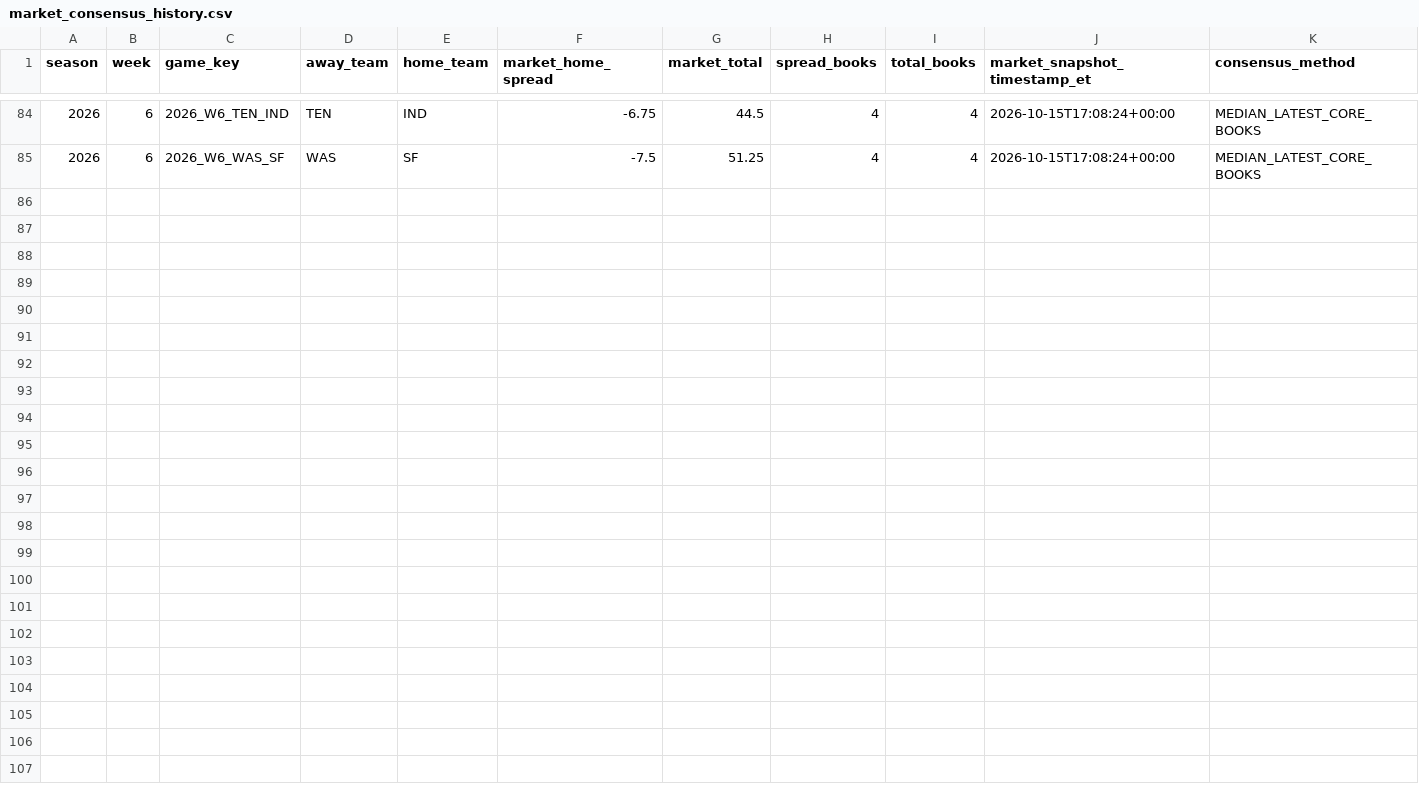
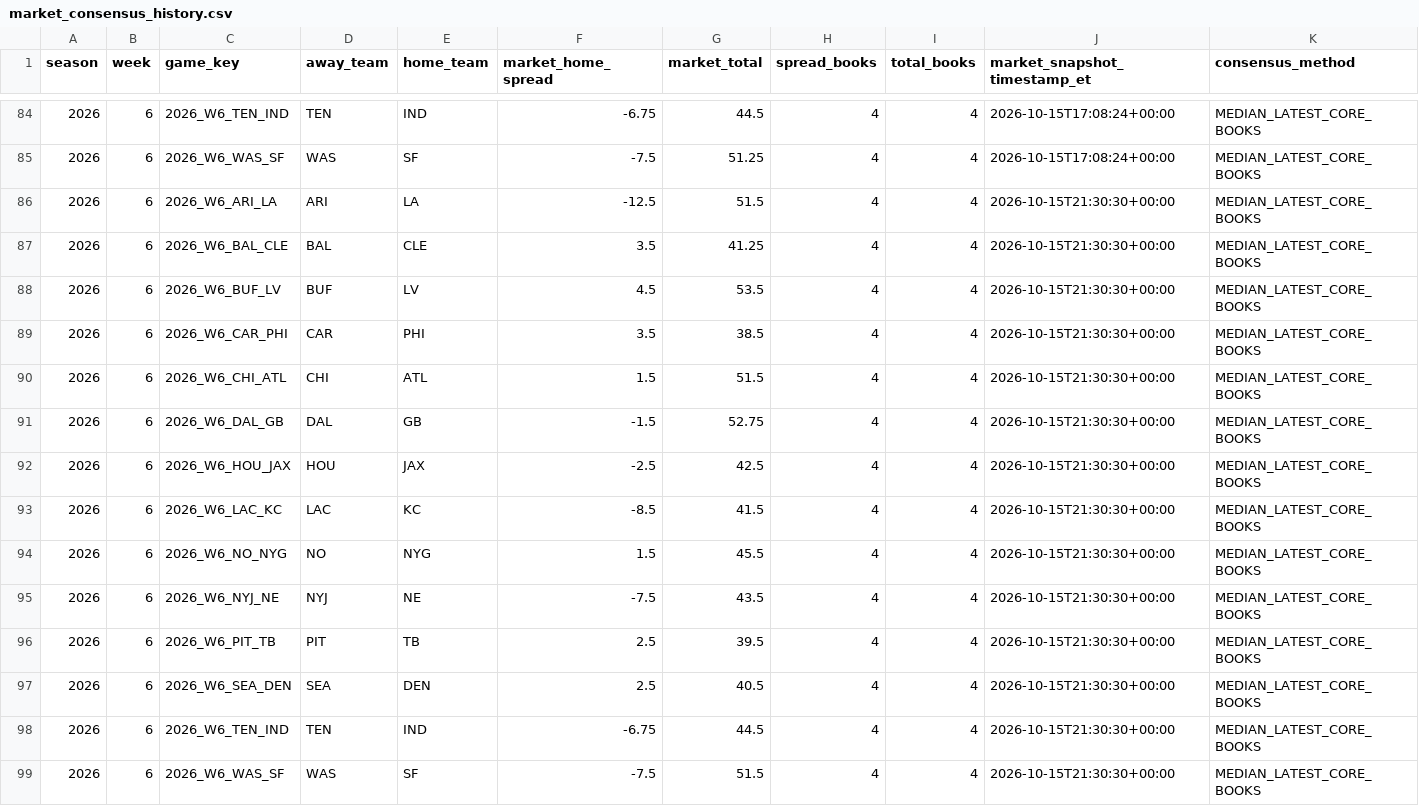
Before and after one commit to zgriesser-hue/-core-v2-nfl, a CSV file: data/market/2026/week_06/market_consensus_history.csv, drawn as a sheet; only a part is shown, gaps mark what is left out; the diff names each change by its address in the sheet, - before the commit and + after, or states it on an @@ line.

```diff
--- a/data/market/2026/week_06/market_consensus_history.csv
+++ b/data/market/2026/week_06/market_consensus_history.csv
+row 86: 2026 | 6 | 2026_W6_ARI_LA | ARI | LA | -12.5 | 51.5 | 4 | 4 | 2026-10-15T21:30:30+00:00 | MEDIAN_LATEST_CORE_BOOKS
+row 87: 2026 | 6 | 2026_W6_BAL_CLE | BAL | CLE | 3.5 | 41.25 | 4 | 4 | 2026-10-15T21:30:30+00:00 | MEDIAN_LATEST_CORE_BOOKS
+row 88: 2026 | 6 | 2026_W6_BUF_LV | BUF | LV | 4.5 | 53.5 | 4 | 4 | 2026-10-15T21:30:30+00:00 | MEDIAN_LATEST_CORE_BOOKS
+row 89: 2026 | 6 | 2026_W6_CAR_PHI | CAR | PHI | 3.5 | 38.5 | 4 | 4 | 2026-10-15T21:30:30+00:00 | MEDIAN_LATEST_CORE_BOOKS
+row 90: 2026 | 6 | 2026_W6_CHI_ATL | CHI | ATL | 1.5 | 51.5 | 4 | 4 | 2026-10-15T21:30:30+00:00 | MEDIAN_LATEST_CORE_BOOKS
+row 91: 2026 | 6 | 2026_W6_DAL_GB | DAL | GB | -1.5 | 52.75 | 4 | 4 | 2026-10-15T21:30:30+00:00 | MEDIAN_LATEST_CORE_BOOKS
+row 92: 2026 | 6 | 2026_W6_HOU_JAX | HOU | JAX | -2.5 | 42.5 | 4 | 4 | 2026-10-15T21:30:30+00:00 | MEDIAN_LATEST_CORE_BOOKS
+row 93: 2026 | 6 | 2026_W6_LAC_KC | LAC | KC | -8.5 | 41.5 | 4 | 4 | 2026-10-15T21:30:30+00:00 | MEDIAN_LATEST_CORE_BOOKS
+row 94: 2026 | 6 | 2026_W6_NO_NYG | NO | NYG | 1.5 | 45.5 | 4 | 4 | 2026-10-15T21:30:30+00:00 | MEDIAN_LATEST_CORE_BOOKS
+row 95: 2026 | 6 | 2026_W6_NYJ_NE | NYJ | NE | -7.5 | 43.5 | 4 | 4 | 2026-10-15T21:30:30+00:00 | MEDIAN_LATEST_CORE_BOOKS
+row 96: 2026 | 6 | 2026_W6_PIT_TB | PIT | TB | 2.5 | 39.5 | 4 | 4 | 2026-10-15T21:30:30+00:00 | MEDIAN_LATEST_CORE_BOOKS
+row 97: 2026 | 6 | 2026_W6_SEA_DEN | SEA | DEN | 2.5 | 40.5 | 4 | 4 | 2026-10-15T21:30:30+00:00 | MEDIAN_LATEST_CORE_BOOKS
+row 98: 2026 | 6 | 2026_W6_TEN_IND | TEN | IND | -6.75 | 44.5 | 4 | 4 | 2026-10-15T21:30:30+00:00 | MEDIAN_LATEST_CORE_BOOKS
+row 99: 2026 | 6 | 2026_W6_WAS_SF | WAS | SF | -7.5 | 51.5 | 4 | 4 | 2026-10-15T21:30:30+00:00 | MEDIAN_LATEST_CORE_BOOKS
```
Also changed, not shown: data/market/2026/week_06/latest_book_lines.csv, data/market/api_usage.csv, 2 other files.
